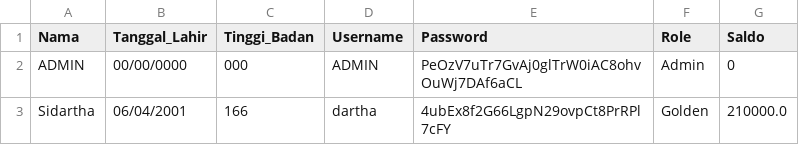
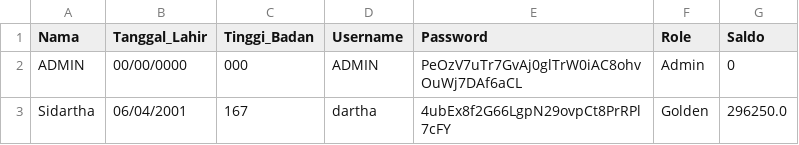
Before and after one commit to raihanastrada/daspro-willywangky, a CSV file: user.csv, drawn as a sheet.

```diff
--- a/user.csv
+++ b/user.csv
@@ -2,2 +2,2 @@ Nama,Tanggal_Lahir,Tinggi_Badan,Username,Password,Role,Saldo
 ADMIN,00/00/0000,000,ADMIN,PeOzV7uTr7GvAj0glTrW0iAC8ohvOuWj7DAf6aCL,Admin,0
-Sidartha,06/04/2001,166,dartha,4ubEx8f2G66LgpN29ovpCt8PrRPl7cFY,Golden,210000.0
+Sidartha,06/04/2001,167,dartha,4ubEx8f2G66LgpN29ovpCt8PrRPl7cFY,Golden,296250.0
```
Also changed, not shown: 8 other files.
